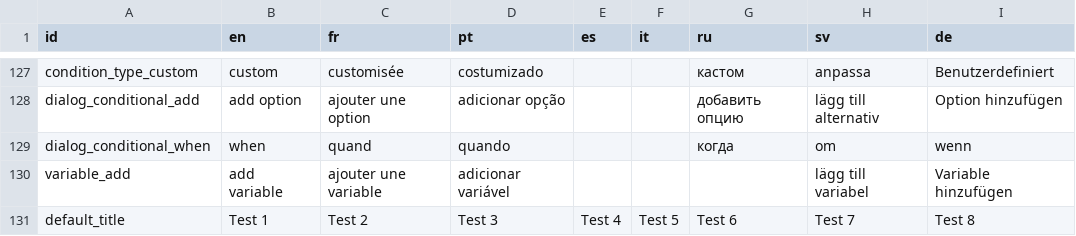
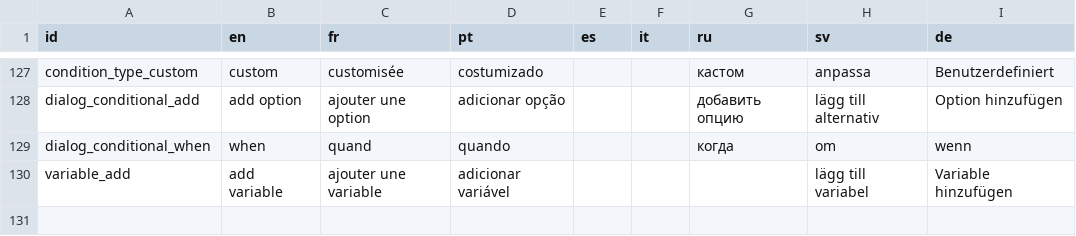
Before and after one commit to le-doux/bitsy, a TSV file: editor/shared/other/localization.tsv, drawn as a sheet; only a part is shown, gaps mark what is left out; the diff names each change by its address in the sheet, - before the commit and + after, or states it on an @@ line.

```diff
--- a/editor/shared/other/localization.tsv
+++ b/editor/shared/other/localization.tsv
-row 131: default_title | Test 1 | Test 2 | Test 3 | Test 4 | Test 5 | Test 6 | Test 7 | Test 8
```
Also changed, not shown: 2 other files.
